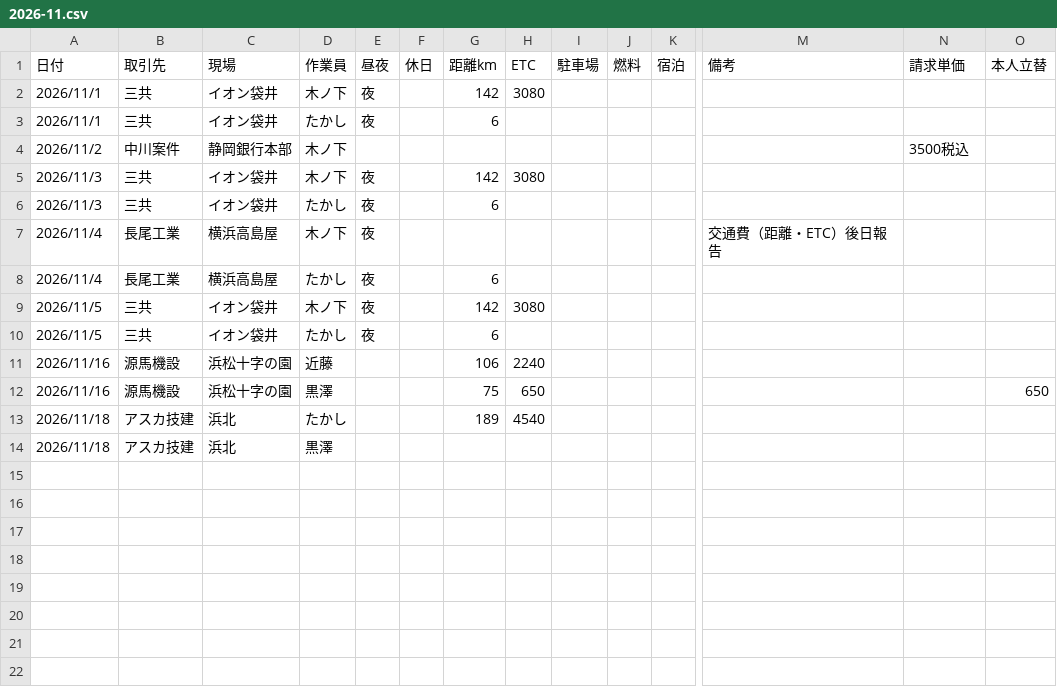
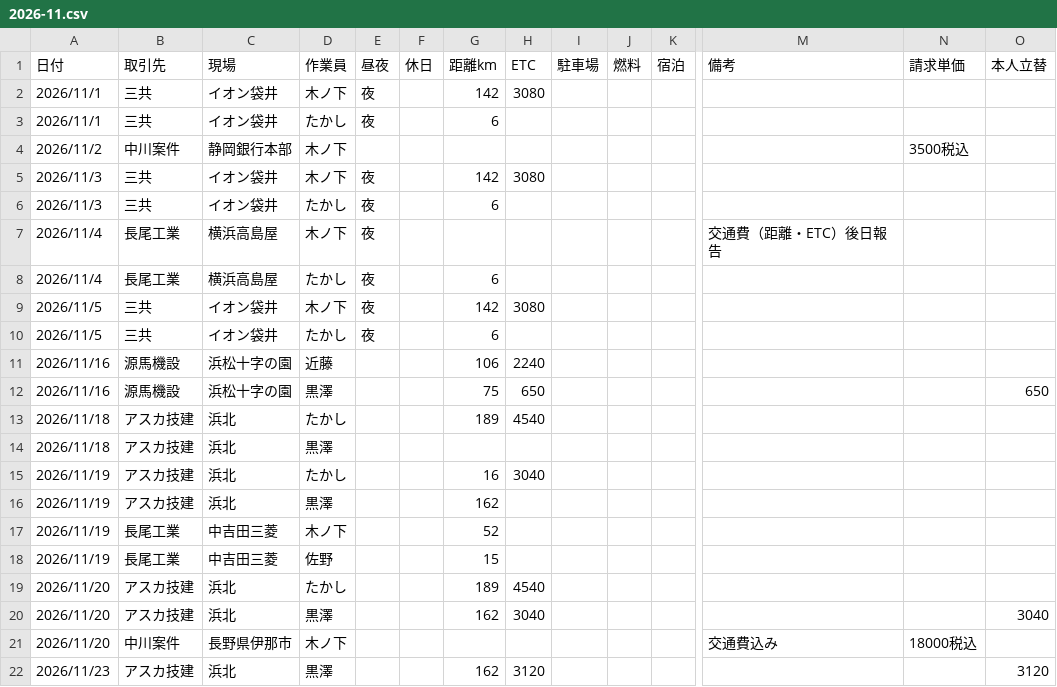
Before and after one commit to vogue2005-glitch/tsg-accounting, a CSV file: data/2026-11.csv, drawn as a sheet; only a part is shown, gaps mark what is left out; rows hold the shown columns only; the diff names each change by its address in the sheet, - before the commit and + after, or states it on an @@ line.

```diff
--- a/data/2026-11.csv
+++ b/data/2026-11.csv
+row 15: 2026/11/19 | アスカ技建 | 浜北 | たかし |  |  | 16 | 3040
+row 16: 2026/11/19 | アスカ技建 | 浜北 | 黒澤 |  |  | 162
+row 17: 2026/11/19 | 長尾工業 | 中吉田三菱 | 木ノ下 |  |  | 52
+row 18: 2026/11/19 | 長尾工業 | 中吉田三菱 | 佐野 |  |  | 15
+row 19: 2026/11/20 | アスカ技建 | 浜北 | たかし |  |  | 189 | 4540
+row 20: 2026/11/20 | アスカ技建 | 浜北 | 黒澤 |  |  | 162 | 3040 |  |  |  |  |  | 3040
+row 21: 2026/11/20 | 中川案件 | 長野県伊那市 | 木ノ下 |  |  |  |  |  |  |  | 交通費込み | 18000税込
+row 22: 2026/11/23 | アスカ技建 | 浜北 | 黒澤 |  |  | 162 | 3120 |  |  |  |  |  | 3120
```
Also changed, not shown: data/2026-11_見込み.csv.
